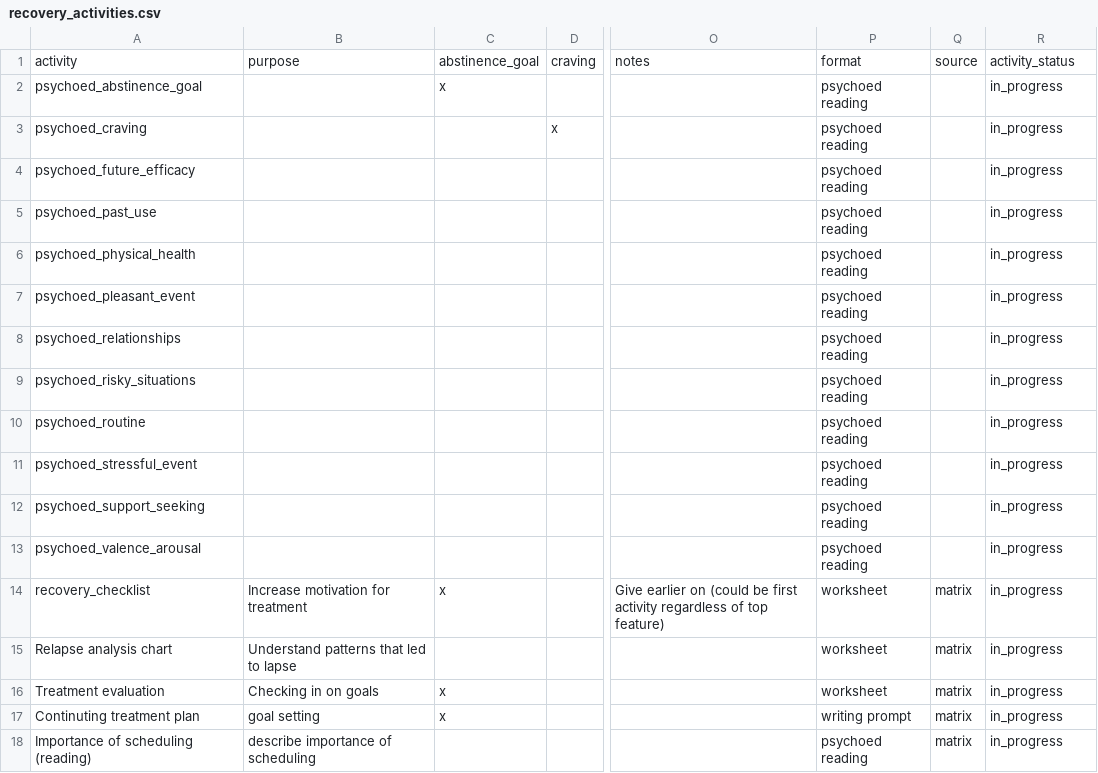
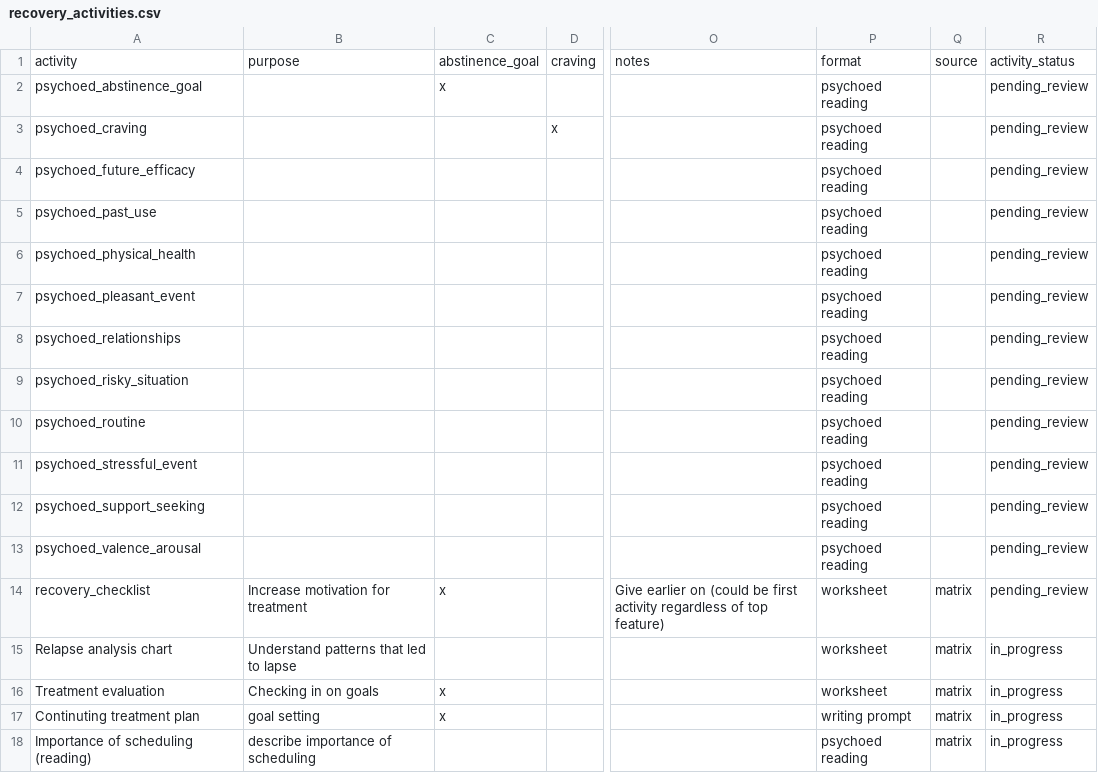
Before and after one commit to jjcurtin/aud_support, a CSV file: modules/recovery_activities.csv, drawn as a sheet; only a part is shown, gaps mark what is left out; the diff names each change by its address in the sheet, - before the commit and + after, or states it on an @@ line.

Commit message:
modules for JC review

```diff
--- a/modules/recovery_activities.csv
+++ b/modules/recovery_activities.csv
-R2:R14: in_progress
+R2:R14: pending_review
-A9: psychoed_risky_situations
+A9: psychoed_risky_situation
```
Also changed, not shown: 22 other files.
